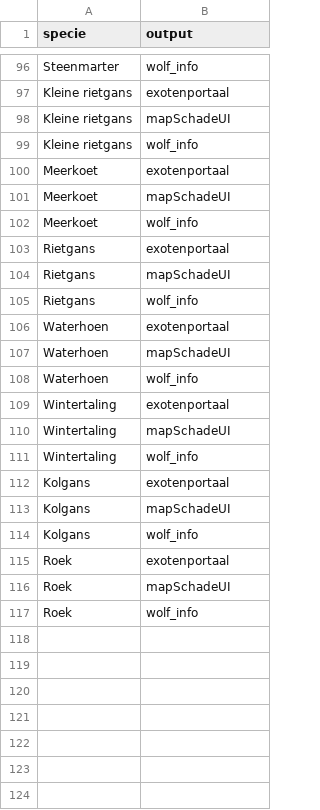
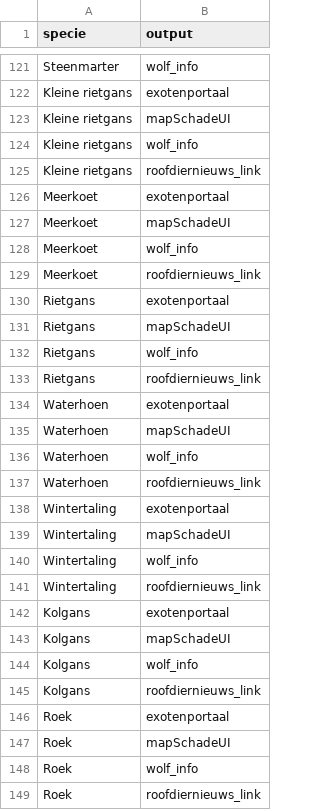
Before and after one commit to inbo/reporting-rshiny-grofwildjacht, a CSV file: reporting-grofwild/inst/extdata/output-info-blacklist.csv, drawn as a sheet; only a part is shown, gaps mark what is left out; the diff covers the shown part only; the diff names each change by its address in the sheet, - before the commit and + after, or states it on an @@ line.

Commit message:
Blacklist roofdiernieuws_link
#637

except Das, Vos, Wolf, Steenmarter & Verwilderde kat

```diff
--- a/reporting-grofwild/inst/extdata/output-info-blacklist.csv
+++ b/reporting-grofwild/inst/extdata/output-info-blacklist.csv
+row 125: Kleine rietgans | roofdiernieuws_link
+row 129: Meerkoet | roofdiernieuws_link
+row 133: Rietgans | roofdiernieuws_link
+row 137: Waterhoen | roofdiernieuws_link
+row 141: Wintertaling | roofdiernieuws_link
+row 145: Kolgans | roofdiernieuws_link
+row 149: Roek | roofdiernieuws_link
```
Also changed, not shown: 25 added rows elsewhere in this file.
